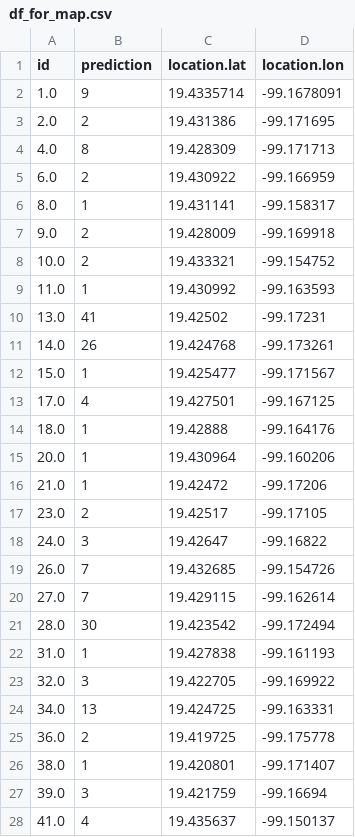
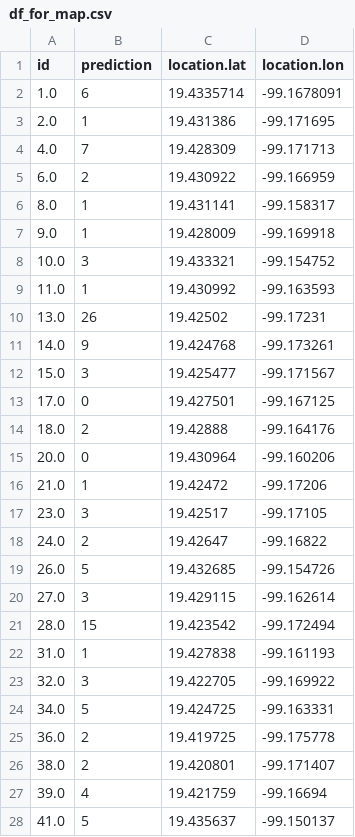
Before and after one commit to Afroefras/ecobici_bot, a CSV file: data/for_map/df_for_map.csv, drawn as a sheet; only a part is shown; the diff covers the shown part only.

```diff
--- a/data/for_map/df_for_map.csv
+++ b/data/for_map/df_for_map.csv
@@ -1,28 +1,28 @@
 id,prediction,location.lat,location.lon
-1.0,9,19.4335714,-99.1678091
-2.0,2,19.431386,-99.171695
-4.0,8,19.428309,-99.171713
+1.0,6,19.4335714,-99.1678091
+2.0,1,19.431386,-99.171695
+4.0,7,19.428309,-99.171713
 6.0,2,19.430922,-99.166959
 8.0,1,19.431141,-99.158317
-9.0,2,19.428009,-99.169918
-10.0,2,19.433321,-99.154752
+9.0,1,19.428009,-99.169918
+10.0,3,19.433321,-99.154752
 11.0,1,19.430992,-99.163593
-13.0,41,19.42502,-99.17231
-14.0,26,19.424768,-99.173261
-15.0,1,19.425477,-99.171567
-17.0,4,19.427501,-99.167125
-18.0,1,19.42888,-99.164176
-20.0,1,19.430964,-99.160206
+13.0,26,19.42502,-99.17231
+14.0,9,19.424768,-99.173261
+15.0,3,19.425477,-99.171567
+17.0,0,19.427501,-99.167125
+18.0,2,19.42888,-99.164176
+20.0,0,19.430964,-99.160206
 21.0,1,19.42472,-99.17206
-23.0,2,19.42517,-99.17105
-24.0,3,19.42647,-99.16822
-26.0,7,19.432685,-99.154726
-27.0,7,19.429115,-99.162614
-28.0,30,19.423542,-99.172494
+23.0,3,19.42517,-99.17105
+24.0,2,19.42647,-99.16822
+26.0,5,19.432685,-99.154726
+27.0,3,19.429115,-99.162614
+28.0,15,19.423542,-99.172494
 31.0,1,19.427838,-99.161193
 32.0,3,19.422705,-99.169922
-34.0,13,19.424725,-99.163331
+34.0,5,19.424725,-99.163331
 36.0,2,19.419725,-99.175778
-38.0,1,19.420801,-99.171407
-39.0,3,19.421759,-99.16694
-41.0,4,19.435637,-99.150137
+38.0,2,19.420801,-99.171407
+39.0,4,19.421759,-99.16694
+41.0,5,19.435637,-99.150137
```
Also changed, not shown: 153 edited cells elsewhere in this file, 3 other files.
